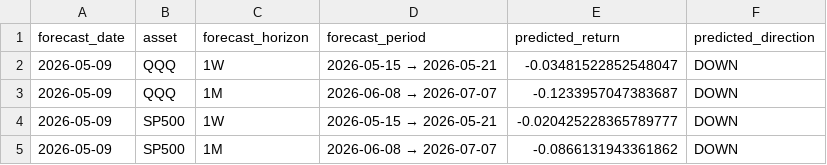
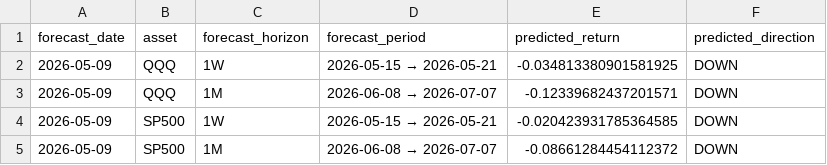
Before and after one commit to ebnr321130921-pixel/finance-report, a CSV file: 3_US_Index/data/today_market_decision_summary.csv, drawn as a sheet.

```diff
--- a/3_US_Index/data/today_market_decision_summary.csv
+++ b/3_US_Index/data/today_market_decision_summary.csv
@@ -1,5 +1,5 @@
 forecast_date,asset,forecast_horizon,forecast_period,predicted_return,predicted_direction
-2026-05-09,QQQ,1W,2026-05-15 → 2026-05-21,-0.03481522852548047,DOWN
-2026-05-09,QQQ,1M,2026-06-08 → 2026-07-07,-0.1233957047383687,DOWN
-2026-05-09,SP500,1W,2026-05-15 → 2026-05-21,-0.020425228365789777,DOWN
-2026-05-09,SP500,1M,2026-06-08 → 2026-07-07,-0.0866131943361862,DOWN
+2026-05-09,QQQ,1W,2026-05-15 → 2026-05-21,-0.034813380901581925,DOWN
+2026-05-09,QQQ,1M,2026-06-08 → 2026-07-07,-0.12339682437201571,DOWN
+2026-05-09,SP500,1W,2026-05-15 → 2026-05-21,-0.020423931785364585,DOWN
+2026-05-09,SP500,1M,2026-06-08 → 2026-07-07,-0.08661284454112372,DOWN
```
Also changed, not shown: 1_QQQ-SP500/monthly_returns.csv, 3_US_Index/data/forecast_trend_weekly.csv, 13 other files.
